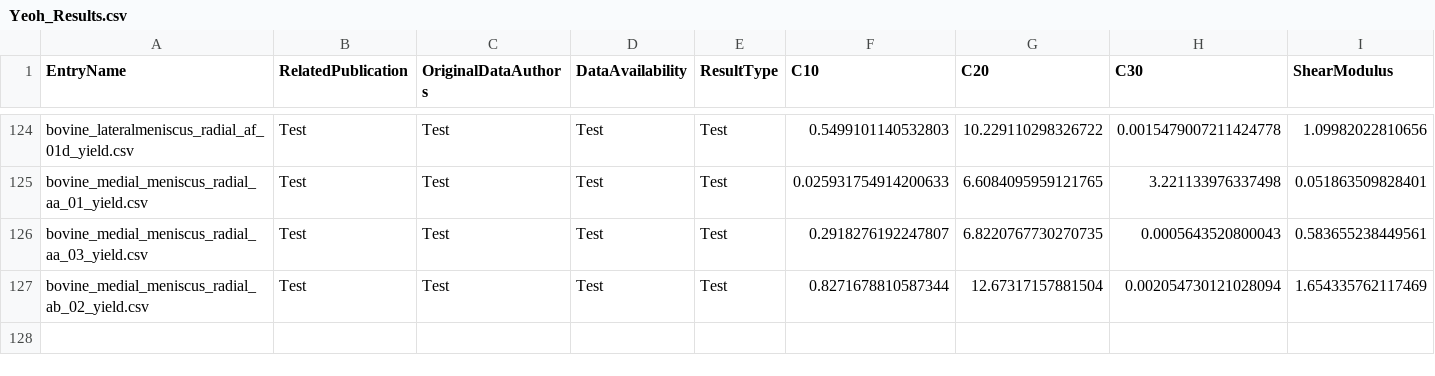
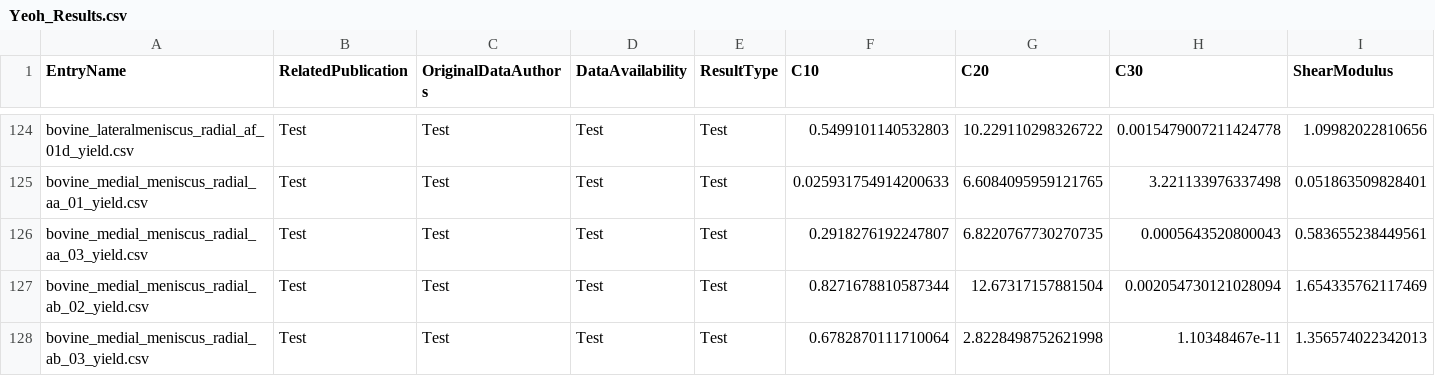
Before and after one commit to Fit2Tissue/Hyperelastic-Material-Models, a CSV file: Yeoh_Results.csv, drawn as a sheet; only a part is shown, gaps mark what is left out; rows hold the shown columns only; the diff names each change by its address in the sheet, - before the commit and + after, or states it on an @@ line.

Commit message:
Append results for Yeoh with note

```diff
--- a/Yeoh_Results.csv
+++ b/Yeoh_Results.csv
+row 128: bovine_medial_meniscus_radial_ab_03_yield.csv | Test | Test | Test | Test | 0.6782870111710064 | 2.8228498752621998 | 1.10348467e-11 | 1.356574022342013
```
